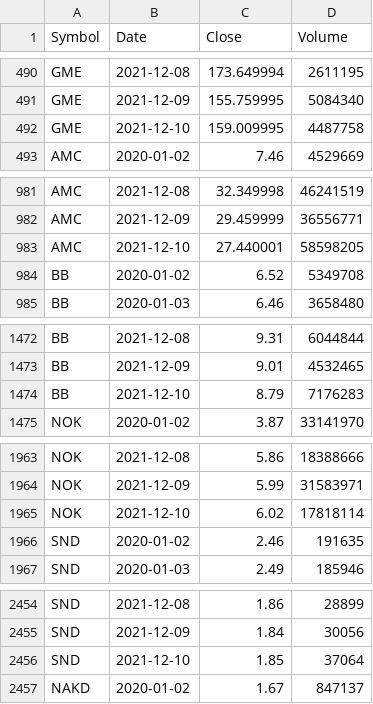
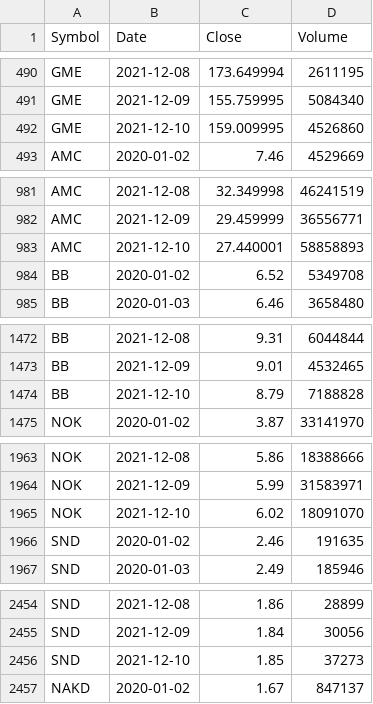
Before and after one commit to stellazhangyue/redditWSB, a CSV file: data/clean/stock/top_10_stocks_prices.csv, drawn as a sheet; only a part is shown, gaps mark what is left out; the diff covers the shown part only.

```diff
--- a/data/clean/stock/top_10_stocks_prices.csv
+++ b/data/clean/stock/top_10_stocks_prices.csv
@@ -491,3 +491,3 @@
 "GME",2021-12-09,155.759995,5084340
-"GME",2021-12-10,159.009995,4487758
+"GME",2021-12-10,159.009995,4526860
 "AMC",2020-01-02,7.46,4529669
@@ -982,3 +982,3 @@
 "AMC",2021-12-09,29.459999,36556771
-"AMC",2021-12-10,27.440001,58598205
+"AMC",2021-12-10,27.440001,58858893
 "BB",2020-01-02,6.52,5349708
@@ -1473,3 +1473,3 @@
 "BB",2021-12-09,9.01,4532465
-"BB",2021-12-10,8.79,7176283
+"BB",2021-12-10,8.79,7188828
 "NOK",2020-01-02,3.87,33141970
@@ -1964,3 +1964,3 @@
 "NOK",2021-12-09,5.99,31583971
-"NOK",2021-12-10,6.02,17818114
+"NOK",2021-12-10,6.02,18091070
 "SND",2020-01-02,2.46,191635
@@ -2455,3 +2455,3 @@
 "SND",2021-12-09,1.84,30056
-"SND",2021-12-10,1.85,37064
+"SND",2021-12-10,1.85,37273
 "NAKD",2020-01-02,1.67,847137
```
Also changed, not shown: 5 edited cells elsewhere in this file, 48 other files.
